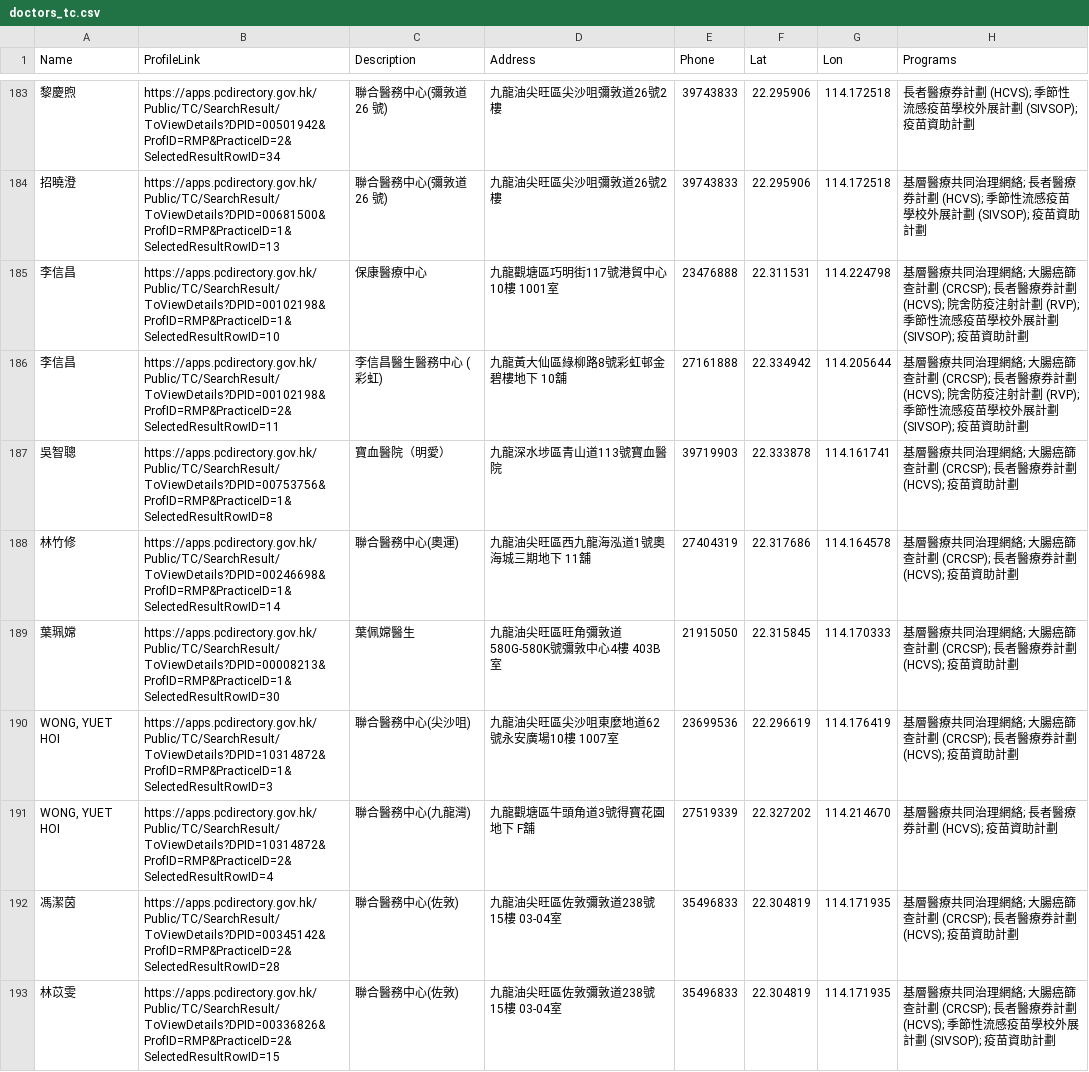
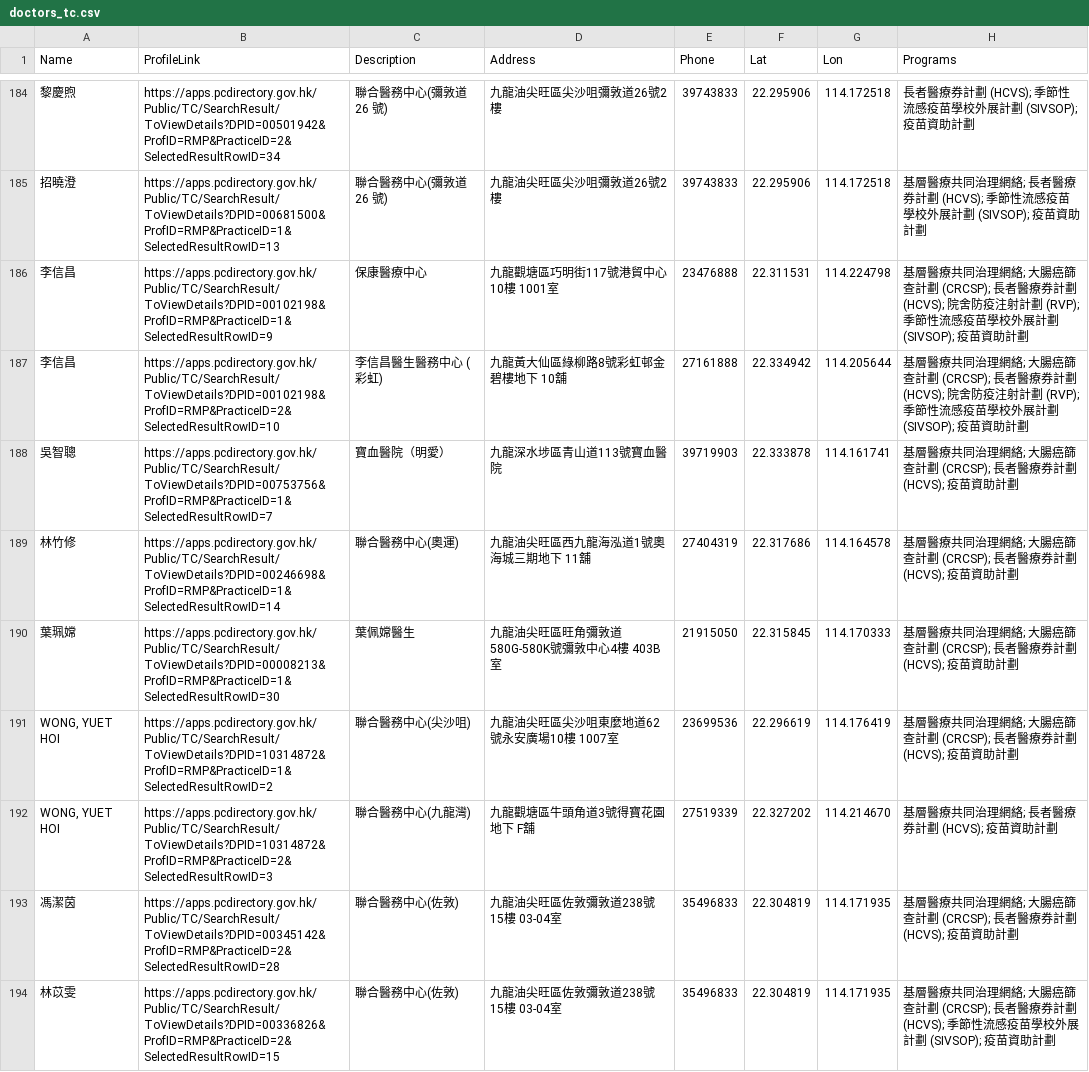
Before and after one commit to support-taipo/support-taipo.github.io, a CSV file: doctors_tc.csv, drawn as a sheet; only a part is shown, gaps mark what is left out; the diff covers the shown part only.

```diff
--- a/doctors_tc.csv
+++ b/doctors_tc.csv
@@ -184,9 +185,9 @@ Name,ProfileLink,Description,Address,Phone,Lat,Lon,Programs
 招曉澄,https://apps.pcdirectory.gov.hk/Public/TC/SearchResult/ToViewDetails?DPID=00681500&ProfID=RMP&PracticeID=1&SelectedResultRowID=13,聯合醫務中心(彌敦道 26 號),九龍油尖旺區尖沙咀彌敦道26號2樓,39743833,22.295906,114.172518,基層醫療共同治理網絡; 長者醫療券計劃 (HCVS); 季節性流感疫苗學校外展計劃 (SIVSOP); 疫苗資助計劃
-李信昌,https://apps.pcdirectory.gov.hk/Public/TC/SearchResult/ToViewDetails?DPID=00102198&ProfID=RMP&PracticeID=1&SelectedResultRowID=10,保康醫療中心,九龍觀塘區巧明街117號港貿中心10樓 1001室,23476888,22.311531,114.224798,基層醫療共同治理網絡; 大腸癌篩查計劃 (CRCSP); 長者醫療券計劃 (HCVS); 院舍防疫注射計劃 (RVP); 季節性流感疫苗學校外展計劃 (SIVSOP); 疫苗資助計劃
-李信昌,https://apps.pcdirectory.gov.hk/Public/TC/SearchResult/ToViewDetails?DPID=00102198&ProfID=RMP&PracticeID=2&SelectedResultRowID=11,李信昌醫生醫務中心 (彩虹),九龍黃大仙區綠柳路8號彩虹邨金碧樓地下 10舖,27161888,22.334942,114.205644,基層醫療共同治理網絡; 大腸癌篩查計劃 (CRCSP); 長者醫療券計劃 (HCVS); 院舍防疫注射計劃 (RVP); 季節性流感疫苗學校外展計劃 (SIVSOP); 疫苗資助計劃
-吳智聰,https://apps.pcdirectory.gov.hk/Public/TC/SearchResult/ToViewDetails?DPID=00753756&ProfID=RMP&PracticeID=1&SelectedResultRowID=8,寶血醫院（明愛）,九龍深水埗區青山道113號寶血醫院,39719903,22.333878,114.161741,基層醫療共同治理網絡; 大腸癌篩查計劃 (CRCSP); 長者醫療券計劃 (HCVS); 疫苗資助計劃
+李信昌,https://apps.pcdirectory.gov.hk/Public/TC/SearchResult/ToViewDetails?DPID=00102198&ProfID=RMP&PracticeID=1&SelectedResultRowID=9,保康醫療中心,九龍觀塘區巧明街117號港貿中心10樓 1001室,23476888,22.311531,114.224798,基層醫療共同治理網絡; 大腸癌篩查計劃 (CRCSP); 長者醫療券計劃 (HCVS); 院舍防疫注射計劃 (RVP); 季節性流感疫苗學校外展計劃 (SIVSOP); 疫苗資助計劃
+李信昌,https://apps.pcdirectory.gov.hk/Public/TC/SearchResult/ToViewDetails?DPID=00102198&ProfID=RMP&PracticeID=2&SelectedResultRowID=10,李信昌醫生醫務中心 (彩虹),九龍黃大仙區綠柳路8號彩虹邨金碧樓地下 10舖,27161888,22.334942,114.205644,基層醫療共同治理網絡; 大腸癌篩查計劃 (CRCSP); 長者醫療券計劃 (HCVS); 院舍防疫注射計劃 (RVP); 季節性流感疫苗學校外展計劃 (SIVSOP); 疫苗資助計劃
+吳智聰,https://apps.pcdirectory.gov.hk/Public/TC/SearchResult/ToViewDetails?DPID=00753756&ProfID=RMP&PracticeID=1&SelectedResultRowID=7,寶血醫院（明愛）,九龍深水埗區青山道113號寶血醫院,39719903,22.333878,114.161741,基層醫療共同治理網絡; 大腸癌篩查計劃 (CRCSP); 長者醫療券計劃 (HCVS); 疫苗資助計劃
 林竹修,https://apps.pcdirectory.gov.hk/Public/TC/SearchResult/ToViewDetails?DPID=00246698&ProfID=RMP&PracticeID=1&SelectedResultRowID=14,聯合醫務中心(奧運),九龍油尖旺區西九龍海泓道1號奧海城三期地下 11舖,27404319,22.317686,114.164578,基層醫療共同治理網絡; 大腸癌篩查計劃 (CRCSP); 長者醫療券計劃 (HCVS); 疫苗資助計劃
 葉珮嫦,https://apps.pcdirectory.gov.hk/Public/TC/SearchResult/ToViewDetails?DPID=00008213&ProfID=RMP&PracticeID=1&SelectedResultRowID=30,葉佩嫦醫生,九龍油尖旺區旺角彌敦道580G-580K號彌敦中心4樓 403B室,21915050,22.315845,114.170333,基層醫療共同治理網絡; 大腸癌篩查計劃 (CRCSP); 長者醫療券計劃 (HCVS); 疫苗資助計劃
-"WONG, YUET HOI",https://apps.pcdirectory.gov.hk/Public/TC/SearchResult/ToViewDetails?DPID=10314872&ProfID=RMP&PracticeID=1&SelectedResultRowID=3,聯合醫務中心(尖沙咀),九龍油尖旺區尖沙咀東麼地道62號永安廣場10樓 1007室,23699536,22.296619,114.176419,基層醫療共同治理網絡; 大腸癌篩查計劃 (CRCSP); 長者醫療券計劃 (HCVS); 疫苗資助計劃
-"WONG, YUET HOI",https://apps.pcdirectory.gov.hk/Public/TC/SearchResult/ToViewDetails?DPID=10314872&ProfID=RMP&PracticeID=2&SelectedResultRowID=4,聯合醫務中心(九龍灣),九龍觀塘區牛頭角道3號得寶花園地下 F舖,27519339,22.327202,114.214670,基層醫療共同治理網絡; 長者醫療券計劃 (HCVS); 疫苗資助計劃
+"WONG, YUET HOI",https://apps.pcdirectory.gov.hk/Public/TC/SearchResult/ToViewDetails?DPID=10314872&ProfID=RMP&PracticeID=1&SelectedResultRowID=2,聯合醫務中心(尖沙咀),九龍油尖旺區尖沙咀東麼地道62號永安廣場10樓 1007室,23699536,22.296619,114.176419,基層醫療共同治理網絡; 大腸癌篩查計劃 (CRCSP); 長者醫療券計劃 (HCVS); 疫苗資助計劃
+"WONG, YUET HOI",https://apps.pcdirectory.gov.hk/Public/TC/SearchResult/ToViewDetails?DPID=10314872&ProfID=RMP&PracticeID=2&SelectedResultRowID=3,聯合醫務中心(九龍灣),九龍觀塘區牛頭角道3號得寶花園地下 F舖,27519339,22.327202,114.214670,基層醫療共同治理網絡; 長者醫療券計劃 (HCVS); 疫苗資助計劃
 馮潔茵,https://apps.pcdirectory.gov.hk/Public/TC/SearchResult/ToViewDetails?DPID=00345142&ProfID=RMP&PracticeID=2&SelectedResultRowID=28,聯合醫務中心(佐敦),九龍油尖旺區佐敦彌敦道238號15樓 03-04室,35496833,22.304819,114.171935,基層醫療共同治理網絡; 大腸癌篩查計劃 (CRCSP); 長者醫療券計劃 (HCVS); 疫苗資助計劃
```
Also changed, not shown: 7 added rows, 7 removed rows and 5 edited cells elsewhere in this file.
